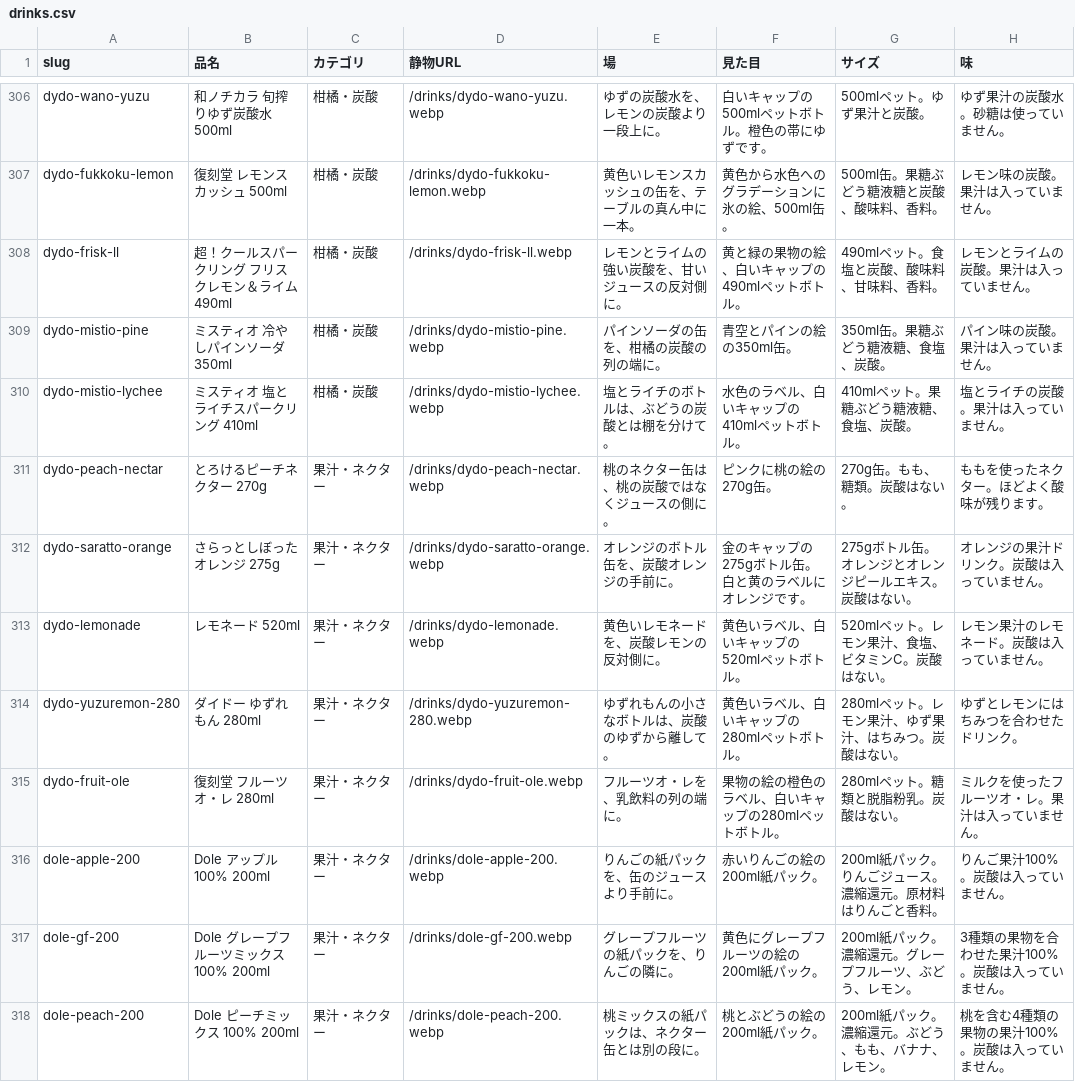
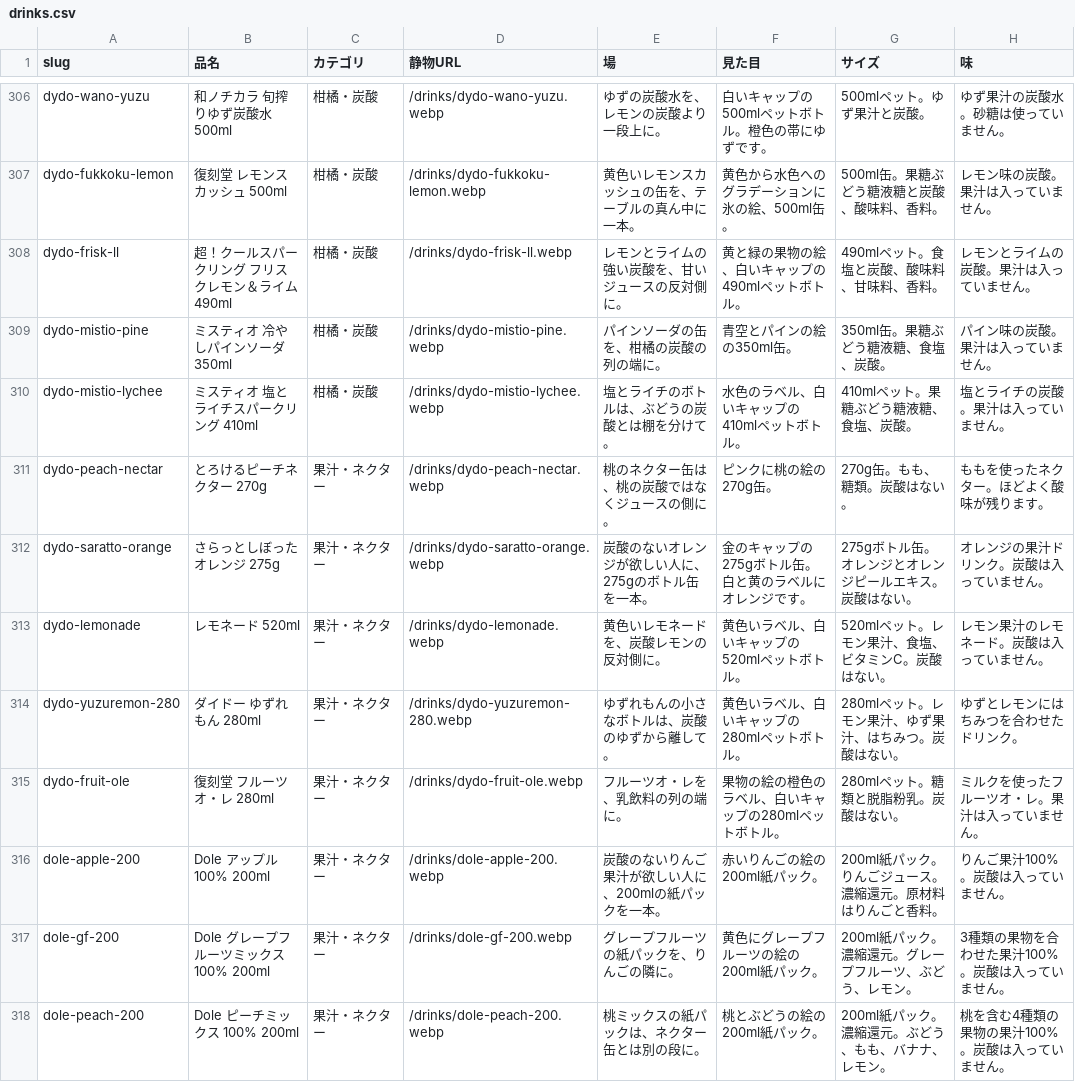
Before and after one commit to umisora/sunsup, a CSV file: data/drinks.csv, drawn as a sheet; only a part is shown, gaps mark what is left out; the diff covers the shown part only; the diff names each change by its address in the sheet, - before the commit and + after, or states it on an @@ line.

```diff
--- a/data/drinks.csv
+++ b/data/drinks.csv
-E312 (場): オレンジのボトル缶を、炭酸オレンジの手前に。
+E312 (場): 炭酸のないオレンジが欲しい人に、275gのボトル缶を一本。
-E316 (場): りんごの紙パックを、缶のジュースより手前に。
+E316 (場): 炭酸のないりんご果汁が欲しい人に、200mlの紙パックを一本。
```
Also changed, not shown: 85 edited cells elsewhere in this file.
